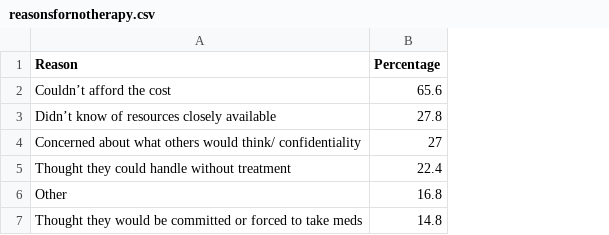
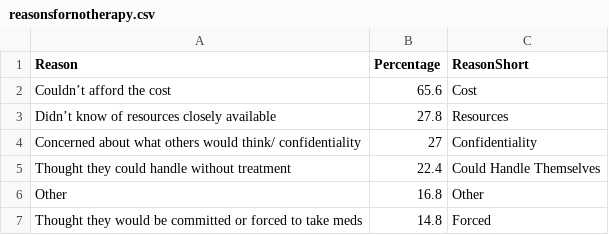
Before and after one commit to meghanspeth/FinalProject, a CSV file: csv/reasonsfornotherapy.csv, drawn as a sheet; the diff names each change by its address in the sheet, - before the commit and + after, or states it on an @@ line.

```diff
--- a/csv/reasonsfornotherapy.csv
+++ b/csv/reasonsfornotherapy.csv
+column C (ReasonShort), rows 2-7: Cost | Resources | Confidentiality | Could Handle Themselves | Other | Forced
```
Also changed, not shown: 20 other files.
